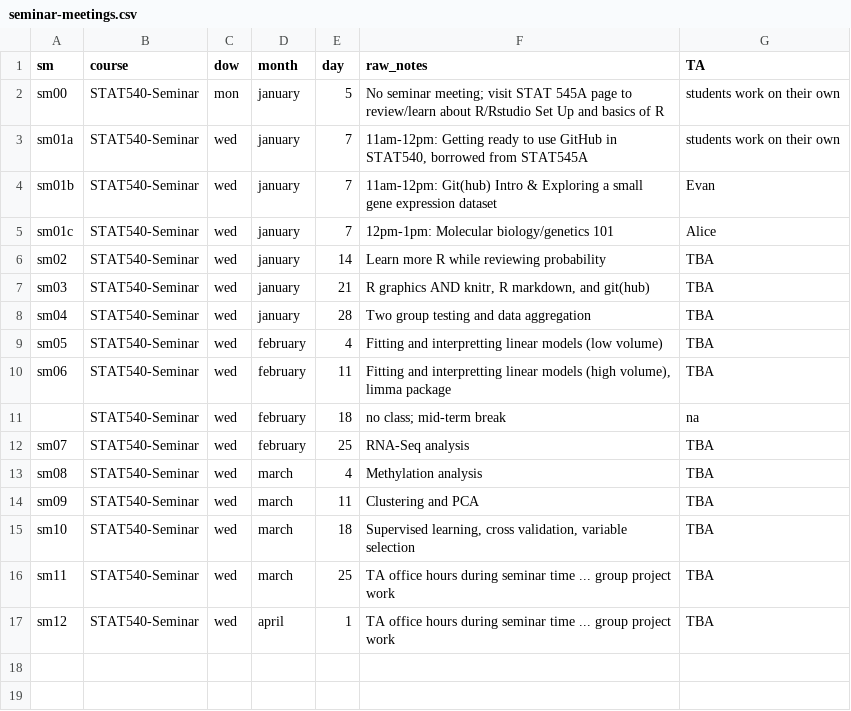
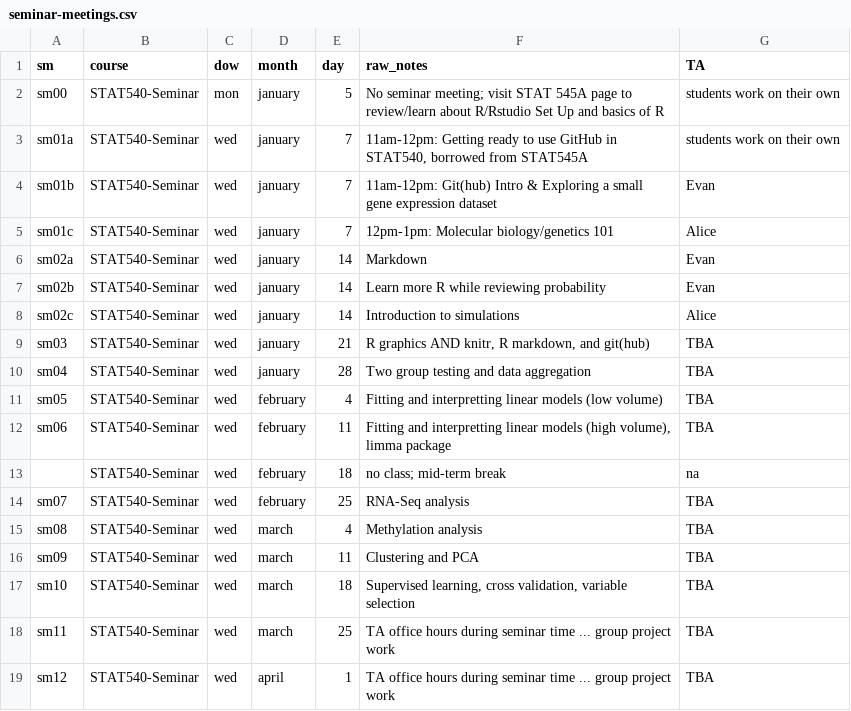
Before and after one commit to emmagraham/STAT540-UBC.github.io, a CSV file: course-admin/seminar-meetings.csv, drawn as a sheet.

Commit message:
links to seminars updated

```diff
--- a/course-admin/seminar-meetings.csv
+++ b/course-admin/seminar-meetings.csv
@@ -5,3 +5,5 @@ sm01b,STAT540-Seminar,wed,january,7,11am-12pm: Git(hub) Intro & Exploring a smal
 sm01c,STAT540-Seminar,wed,january,7,12pm-1pm: Molecular biology/genetics 101,Alice
-sm02,STAT540-Seminar,wed,january,14,Learn more R while reviewing probability,TBA
+sm02a,STAT540-Seminar,wed,january,14,Markdown,Evan
+sm02b,STAT540-Seminar,wed,january,14,Learn more R while reviewing probability,Evan
+sm02c,STAT540-Seminar,wed,january,14,Introduction to simulations,Alice
 sm03,STAT540-Seminar,wed,january,21,"R graphics AND knitr, R markdown, and git(hub)",TBA
```
Also changed, not shown: 12 other files.
